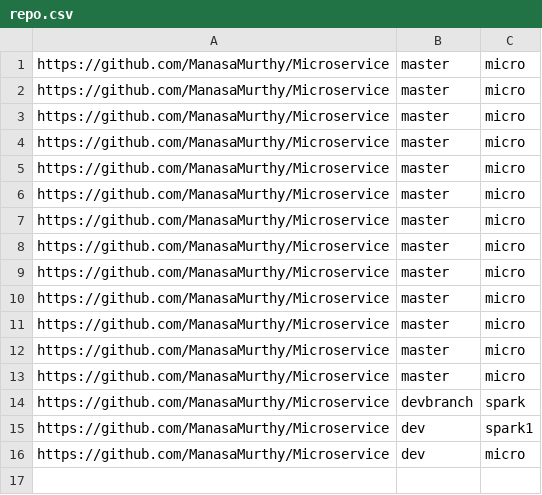
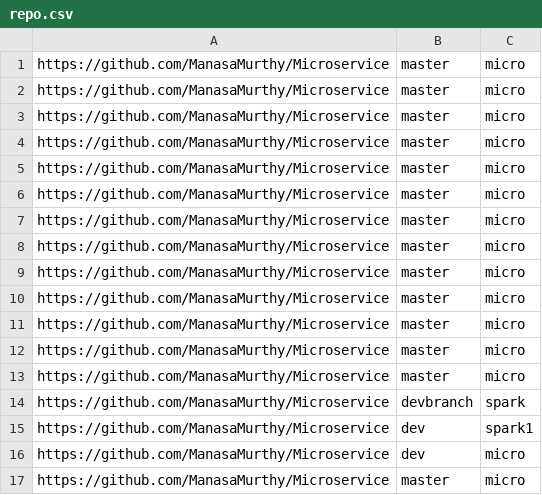
Before and after one commit to ManasaMurthy/Microservice, a CSV file: repo.csv, drawn as a sheet.

Commit message:
message

```diff
--- a/repo.csv
+++ b/repo.csv
@@ -16 +16,2 @@ https://github.com/ManasaMurthy/Microservice,dev,spark1
 https://github.com/ManasaMurthy/Microservice,dev,micro
+https://github.com/ManasaMurthy/Microservice,master,micro
```
